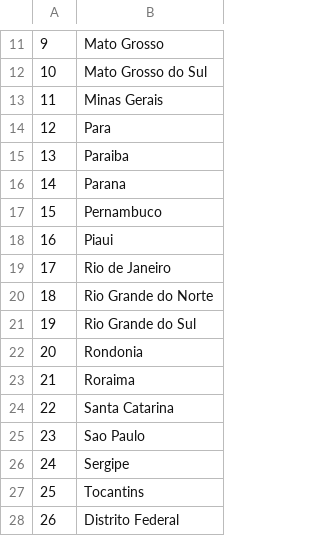
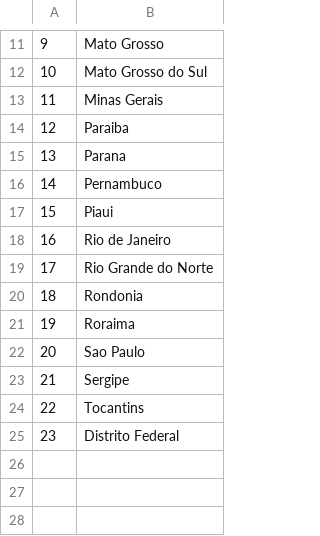
Before and after one commit to luccaskunzler/my-100-days-of-python_day-25_brazil-map, a CSV file: missing_states.csv, drawn as a sheet; only a part is shown, gaps mark what is left out; removed rows and columns are numbered as before the commit, all else as after; the diff names each change by its address in the sheet, - before the commit and + after, or states it on an @@ line.

Commit message:
Day 27, 28 and 29 initial launch

```diff
--- a/missing_states.csv
+++ b/missing_states.csv
-row 14: 12 | Para
@@ column A renumbered from row 14 down @@
-row 21: 19 | Rio Grande do Sul
-row 24: 22 | Santa Catarina
```
